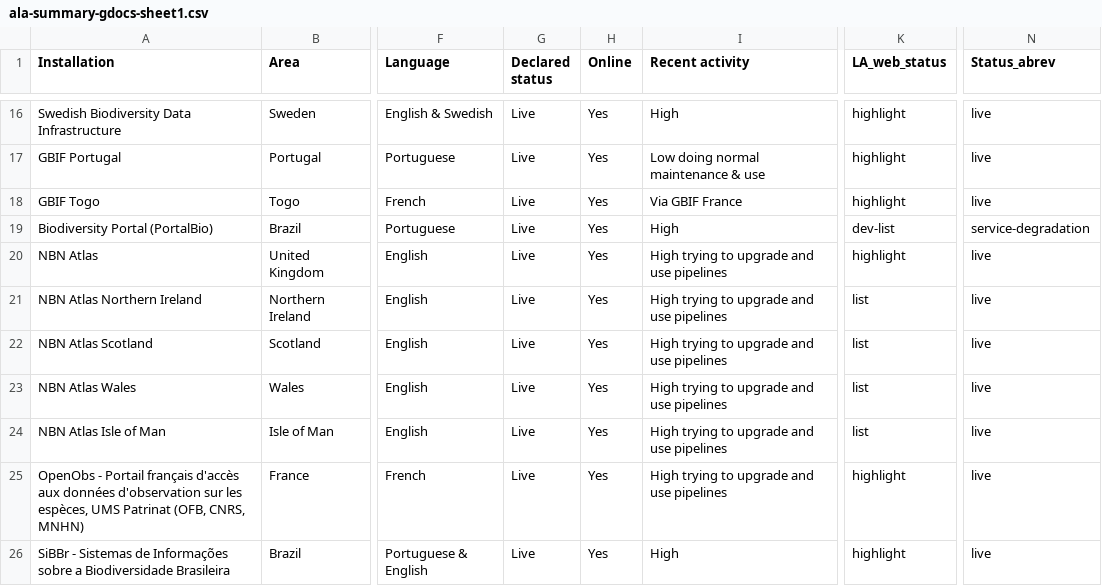
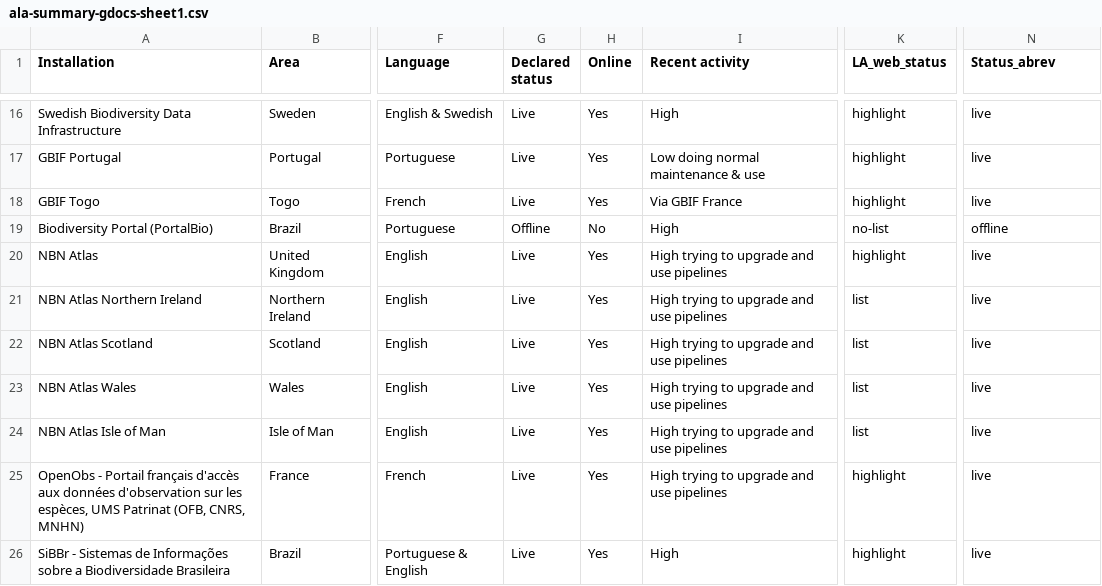
Before and after one commit to gbif/la-website, a CSV file: _data/ala-summary-gdocs-sheet1.csv, drawn as a sheet; only a part is shown, gaps mark what is left out; the diff names each change by its address in the sheet, - before the commit and + after, or states it on an @@ line.

Commit message:
Fix offline status for Brazil Biodiversity Portal.- Set status to "Offline"- Update contact list to "no-list"

```diff
--- a/_data/ala-summary-gdocs-sheet1.csv
+++ b/_data/ala-summary-gdocs-sheet1.csv
-G19 (Declared status): Live
+G19 (Declared status): Offline
-H19 (Online): Yes
+H19 (Online): No
-K19 (LA_web_status): dev-list
+K19 (LA_web_status): no-list
-N19 (Status_abrev): service-degradation
+N19 (Status_abrev): offline
```
